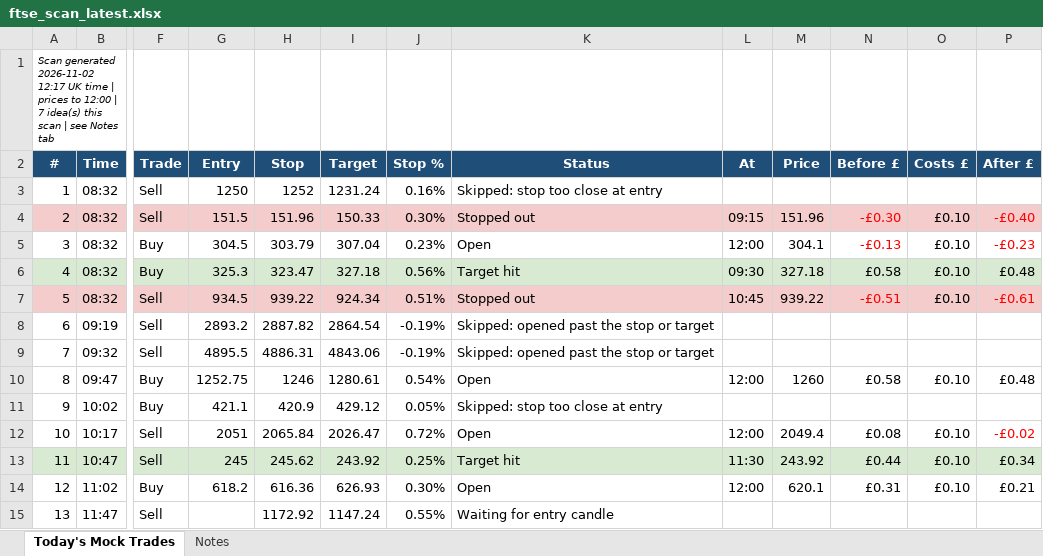
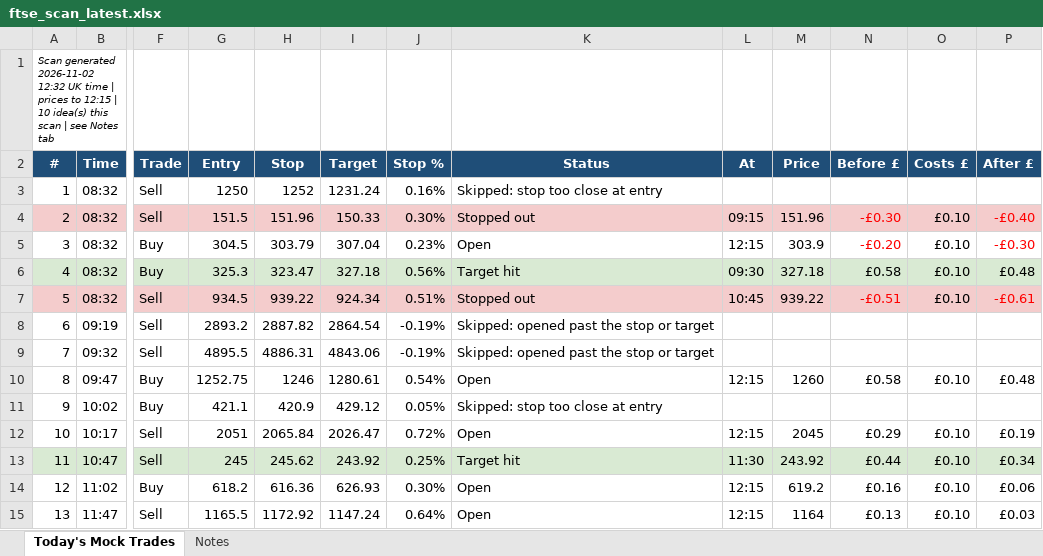
Before and after one commit to philwright210458-blip/ftse-trader, an Excel workbook: ftse_scan_latest.xlsx, sheet Today's Mock Trades, drawn as a sheet; only a part is shown, gaps mark what is left out; values as stored, in another font and other column widths than the file's, no borders; the diff names each change by its address in the sheet, - before the commit and + after, or states it on an @@ line.

```diff
--- a/ftse_scan_latest.xlsx (sheet Today's Mock Trades)
+++ b/ftse_scan_latest.xlsx (sheet Today's Mock Trades)
-A1 (#): …generated 2026-11-02 12:17 UK time | prices to 12:00 | 7 idea(s) this…
+A1 (#): …generated 2026-11-02 12:32 UK time | prices to 12:15 | 10 idea(s) this…
-L5 (At): 12:00
+L5 (At): 12:15
-M5 (Price): 304.1
+M5 (Price): 303.9
-N5 (Before £): -£0.13
+N5 (Before £): -£0.20
-P5 (After £): -£0.23
+P5 (After £): -£0.30
-L10 (At): 12:00
+L10 (At): 12:15
-L12 (At): 12:00
+L12 (At): 12:15
-M12 (Price): 2049.4
+M12 (Price): 2045
-N12 (Before £): £0.08
+N12 (Before £): £0.29
-P12 (After £): -£0.02
+P12 (After £): £0.19
-P12 text colour: #FF0000
+P12 text colour: black
-L14 (At): 12:00
+L14 (At): 12:15
-M14 (Price): 620.1
+M14 (Price): 619.2
-N14 (Before £): £0.31
+N14 (Before £): £0.16
-P14 (After £): £0.21
+P14 (After £): £0.06
-G15 (Entry): (empty)
+G15 (Entry): 1165.5
-J15 (Stop %): 0.55%
+J15 (Stop %): 0.64%
-K15 (Status): Waiting for entry candle
+K15 (Status): Open
-L15 (At): (empty)
+L15 (At): 12:15
-M15 (Price): (empty)
+M15 (Price): 1164
-N15 (Before £): (empty)
+N15 (Before £): £0.13
-O15 (Costs £): (empty)
+O15 (Costs £): £0.10
-P15 (After £): (empty)
+P15 (After £): £0.03
```
Also changed, not shown: 2 other files.
